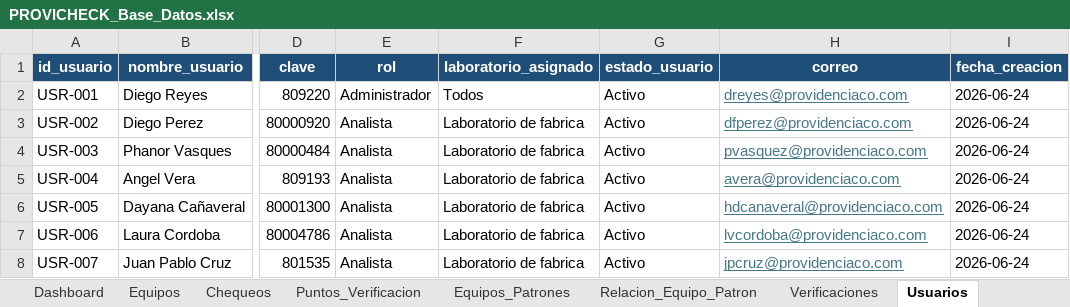
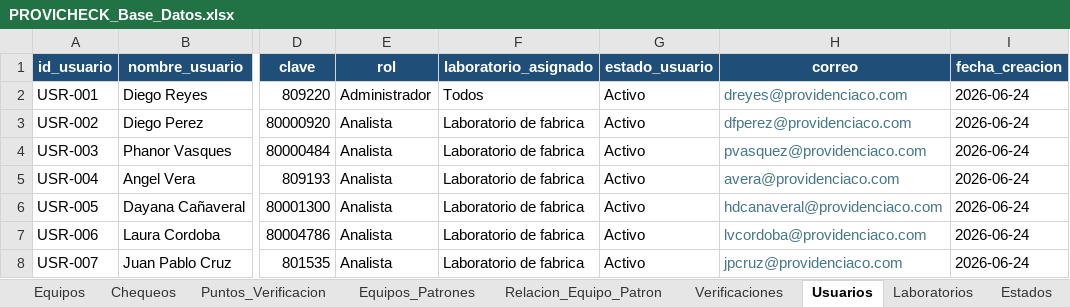
Before and after one commit to dfreyes0210/PROVICHECK-Enterprise, an Excel workbook: data/PROVICHECK_Base_Datos.xlsx, sheet Usuarios, drawn as a sheet; only a part is shown, gaps mark what is left out; values as stored, in another font and other column widths than the file's, no borders; table styles not drawn; the diff names each change by its address in the sheet, - before the commit and + after, or states it on an @@ line.

```diff
--- a/data/PROVICHECK_Base_Datos.xlsx (sheet Usuarios)
+++ b/data/PROVICHECK_Base_Datos.xlsx (sheet Usuarios)
-sheet tab: Dashboard
-H2:H8 underline: on
+H2:H8 underline: off
```
Also changed, not shown: other sheet tabs, charts or pictures, 4 other files.
